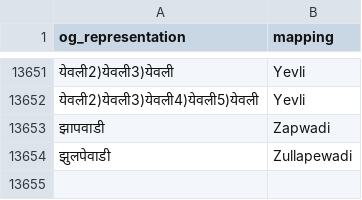
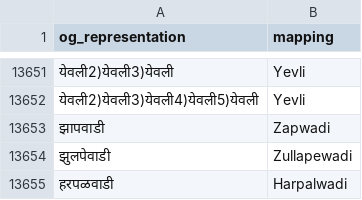
Before and after one commit to random-raju/spark_transformer, a CSV file: new_transformer/knowledge_base/marathi/villages.csv, drawn as a sheet; only a part is shown, gaps mark what is left out; the diff names each change by its address in the sheet, - before the commit and + after, or states it on an @@ line.

```diff
--- a/new_transformer/knowledge_base/marathi/villages.csv
+++ b/new_transformer/knowledge_base/marathi/villages.csv
+row 13655: हरपळवाडी | Harpalwadi
```
Also changed, not shown: new_transformer/knowledge_base/marathi/address_tokens.csv, 19 other files.
